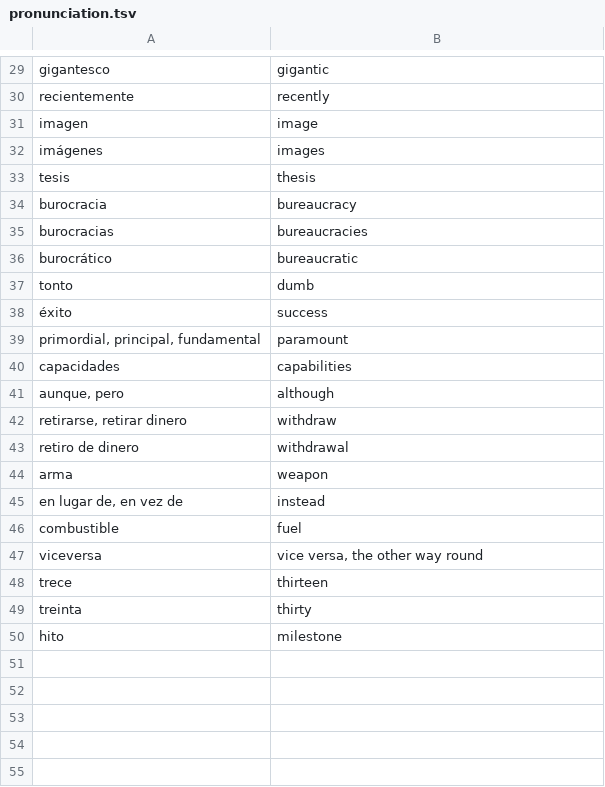
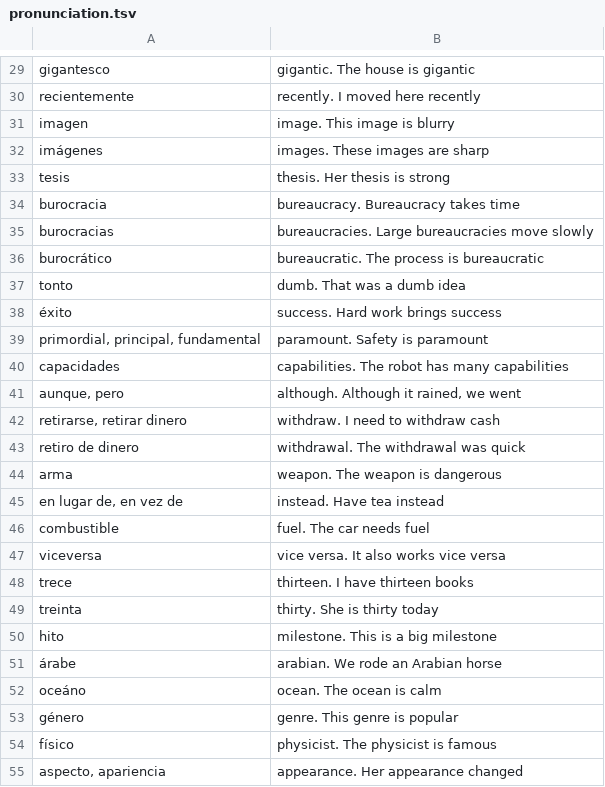
Before and after one commit to stavia/popquiz, a TSV file: data/tsv/pronunciation.tsv, drawn as a sheet; only a part is shown, gaps mark what is left out; the diff covers the shown part only; the diff names each change by its address in the sheet, - before the commit and + after, or states it on an @@ line.

```diff
--- a/data/tsv/pronunciation.tsv
+++ b/data/tsv/pronunciation.tsv
-B29: gigantic
+B29: gigantic. The house is gigantic
-B30: recently
+B30: recently. I moved here recently
-B31: image
+B31: image. This image is blurry
-B32: images
+B32: images. These images are sharp
-B33: thesis
+B33: thesis. Her thesis is strong
-B34: bureaucracy
+B34: bureaucracy. Bureaucracy takes time
-B35: bureaucracies
+B35: bureaucracies. Large bureaucracies move slowly
-B36: bureaucratic
+B36: bureaucratic. The process is bureaucratic
-B37: dumb
+B37: dumb. That was a dumb idea
-B38: success
+B38: success. Hard work brings success
-B39: paramount
+B39: paramount. Safety is paramount
-B40: capabilities
+B40: capabilities. The robot has many capabilities
-B41: although
+B41: although. Although it rained, we went
-B42: withdraw
+B42: withdraw. I need to withdraw cash
-B43: withdrawal
+B43: withdrawal. The withdrawal was quick
-B44: weapon
+B44: weapon. The weapon is dangerous
-B45: instead
+B45: instead. Have tea instead
-B46: fuel
+B46: fuel. The car needs fuel
-B47: vice versa, the other way round
+B47: vice versa. It also works vice versa
-B48: thirteen
+B48: thirteen. I have thirteen books
-B49: thirty
+B49: thirty. She is thirty today
-B50: milestone
+B50: milestone. This is a big milestone
+row 51: árabe | arabian. We rode an Arabian horse
+row 52: oceáno | ocean. The ocean is calm
+row 53: género | genre. This genre is popular
+row 54: físico | physicist. The physicist is famous
+row 55: aspecto, apariencia | appearance. Her appearance changed
```
Also changed, not shown: 28 edited cells elsewhere in this file, data/tsv/notebook.tsv, data/tsv/vocabulary.tsv, 6 other files.
